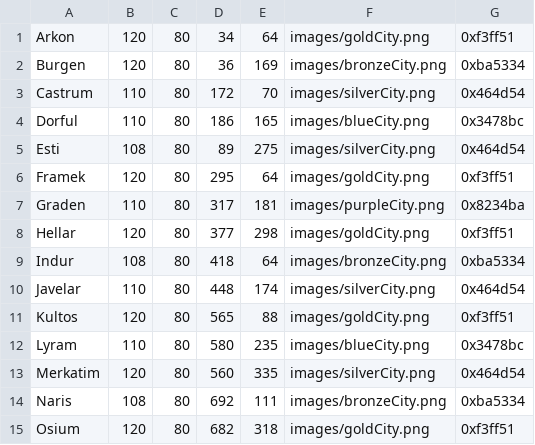
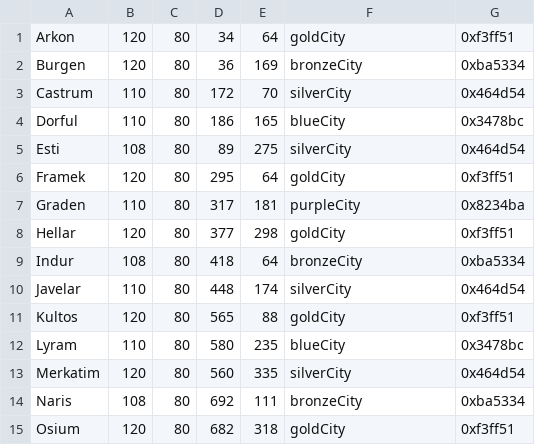
Before and after one commit to jarvis0/software-engineering-project, a CSV file: src/main/java/it/polimi/ingsw/ps23/client/commons/configuration/easy/citiesPosition.csv, drawn as a sheet.

```diff
--- a/src/main/java/it/polimi/ingsw/ps23/client/commons/configuration/easy/citiesPosition.csv
+++ b/src/main/java/it/polimi/ingsw/ps23/client/commons/configuration/easy/citiesPosition.csv
@@ -1,15 +1,15 @@
-Arkon,120,80,34,64,images/goldCity.png,0xf3ff51
-Burgen,120,80,36,169,images/bronzeCity.png,0xba5334
-Castrum,110,80,172,70,images/silverCity.png,0x464d54
-Dorful,110,80,186,165,images/blueCity.png,0x3478bc
-Esti,108,80,89,275,images/silverCity.png,0x464d54
-Framek,120,80,295,64,images/goldCity.png,0xf3ff51
-Graden,110,80,317,181,images/purpleCity.png,0x8234ba
-Hellar,120,80,377,298,images/goldCity.png,0xf3ff51
-Indur,108,80,418,64,images/bronzeCity.png,0xba5334
-Javelar,110,80,448,174,images/silverCity.png,0x464d54
-Kultos,120,80,565,88,images/goldCity.png,0xf3ff51
-Lyram,110,80,580,235,images/blueCity.png,0x3478bc
-Merkatim,120,80,560,335,images/silverCity.png,0x464d54
-Naris,108,80,692,111,images/bronzeCity.png,0xba5334
-Osium,120,80,682,318,images/goldCity.png,0xf3ff51
+Arkon,120,80,34,64,goldCity,0xf3ff51
+Burgen,120,80,36,169,bronzeCity,0xba5334
+Castrum,110,80,172,70,silverCity,0x464d54
+Dorful,110,80,186,165,blueCity,0x3478bc
+Esti,108,80,89,275,silverCity,0x464d54
+Framek,120,80,295,64,goldCity,0xf3ff51
+Graden,110,80,317,181,purpleCity,0x8234ba
+Hellar,120,80,377,298,goldCity,0xf3ff51
+Indur,108,80,418,64,bronzeCity,0xba5334
+Javelar,110,80,448,174,silverCity,0x464d54
+Kultos,120,80,565,88,goldCity,0xf3ff51
+Lyram,110,80,580,235,blueCity,0x3478bc
+Merkatim,120,80,560,335,silverCity,0x464d54
+Naris,108,80,692,111,bronzeCity,0xba5334
+Osium,120,80,682,318,goldCity,0xf3ff51
```
Also changed, not shown: src/main/java/it/polimi/ingsw/ps23/client/commons/configuration/easy/citiesConnection.csv, src/main/java/it/polimi/ingsw/ps23/client/commons/configuration/hard/citiesConnection.csv, 18 other files.
